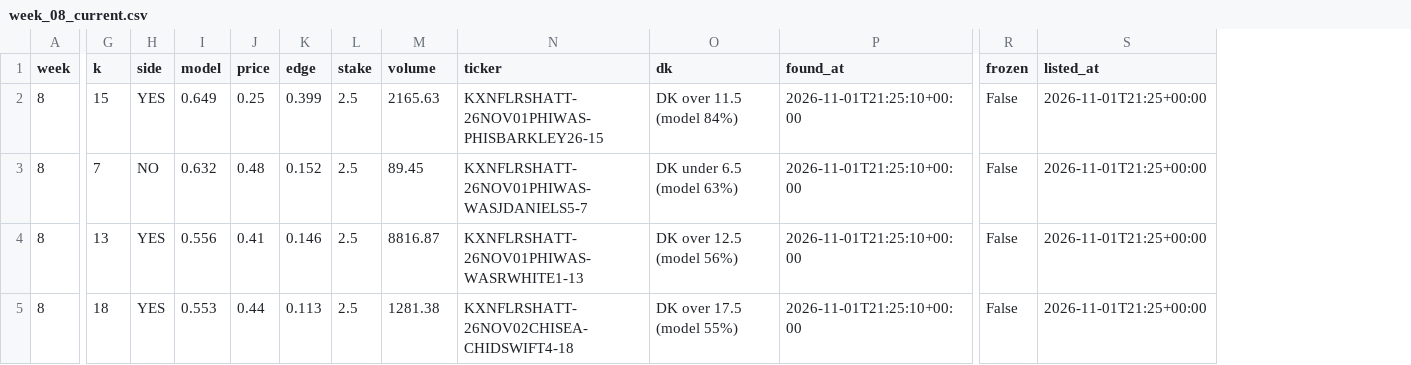
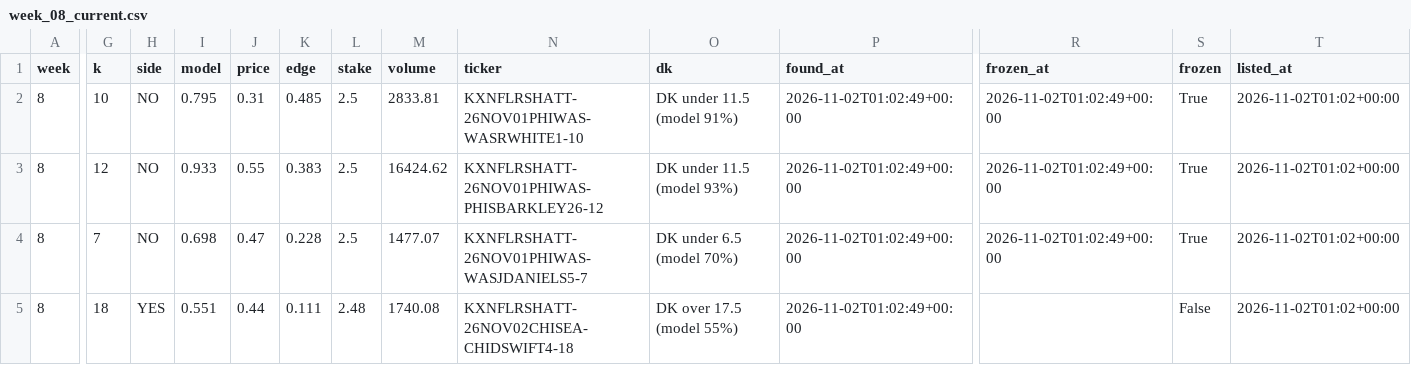
Before and after one commit to mikehollandwork-source/NFL-, a CSV file: output/2026/money/week_08_current.csv, drawn as a sheet; only a part is shown, gaps mark what is left out; removed rows and columns are numbered as before the commit, all else as after; rows hold the shown columns only; the diff names each change by its address in the sheet, - before the commit and + after, or states it on an @@ line.

```diff
--- a/output/2026/money/week_08_current.csv
+++ b/output/2026/money/week_08_current.csv
+column R (frozen_at), rows 3-4: 2026-11-02T01:02:49+00:00 | 2026-11-02T01:02:49+00:00
+row 2: 8 | 10 | NO | 0.795 | 0.31 | 0.485 | 2.5 | 2833.81 | KXNFLRSHATT-26NOV01PHIWAS-WASRWHITE1-10 | DK under 11.5 (model 91%) | 2026-11-02T01:02:49+00:00 | 2026-11-02T01:02:49+00:00 | True | 2026-11-02T01:02+00:00
-G3 (k): 15
+G3 (k): 12
-H3 (side): YES
+H3 (side): NO
-I3 (model): 0.649
+I3 (model): 0.933
-J3 (price): 0.25
+J3 (price): 0.55
-K3 (edge): 0.399
+K3 (edge): 0.383
-M3 (volume): 2165.63
+M3 (volume): 16424.62
-N3 (ticker): KXNFLRSHATT-26NOV01PHIWAS-PHISBARKLEY26-15
+N3 (ticker): KXNFLRSHATT-26NOV01PHIWAS-PHISBARKLEY26-12
-O3 (dk): DK over 11.5 (model 84%)
+O3 (dk): DK under 11.5 (model 93%)
-P3:P4 (found_at): 2026-11-01T21:25:10+00:00
+P3:P4 (found_at): 2026-11-02T01:02:49+00:00
-S3:S4 (frozen): False
+S3:S4 (frozen): True
-T3:T4 (listed_at): 2026-11-01T21:25+00:00
+T3:T4 (listed_at): 2026-11-02T01:02+00:00
-I4 (model): 0.632
+I4 (model): 0.698
-J4 (price): 0.48
+J4 (price): 0.47
-K4 (edge): 0.152
+K4 (edge): 0.228
-M4 (volume): 89.45
+M4 (volume): 1477.07
-O4 (dk): DK under 6.5 (model 63%)
+O4 (dk): DK under 6.5 (model 70%)
-row 4: 8 | 13 | YES | 0.556 | 0.41 | 0.146 | 2.5 | 8816.87 | KXNFLRSHATT-26NOV01PHIWAS-WASRWHITE1-13 | DK over 12.5 (model 56%) | 2026-11-01T21:25:10+00:00 | False | 2026-11-01T21:25+00:00
-I5 (model): 0.553
+I5 (model): 0.551
-K5 (edge): 0.113
+K5 (edge): 0.111
-L5 (stake): 2.5
+L5 (stake): 2.48
-M5 (volume): 1281.38
+M5 (volume): 1740.08
-P5 (found_at): 2026-11-01T21:25:10+00:00
+P5 (found_at): 2026-11-02T01:02:49+00:00
-T5 (listed_at): 2026-11-01T21:25+00:00
+T5 (listed_at): 2026-11-02T01:02+00:00
```
Also changed, not shown: output/2026/money/week_08.csv, output/2026/paper/week_08_lock_log.csv, 7 other files.
